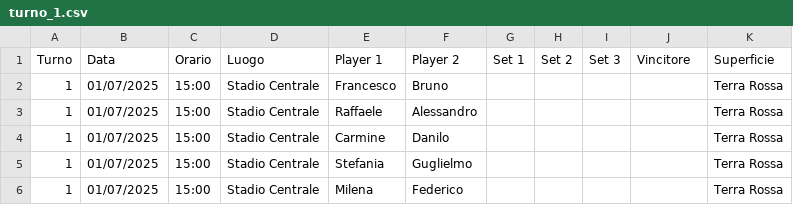
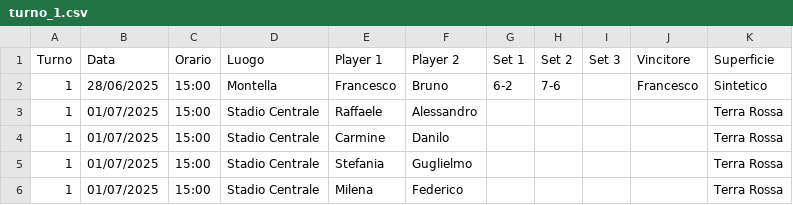
Before and after one commit to raffaeleDonadio93/tennis-comm, a CSV file: operations/output/rounds/round_1/turno_1.csv, drawn as a sheet.

Commit message:
added 1 matches

```diff
--- a/operations/output/rounds/round_1/turno_1.csv
+++ b/operations/output/rounds/round_1/turno_1.csv
@@ -1,3 +1,3 @@
 Turno,Data,Orario,Luogo,Player 1,Player 2,Set 1,Set 2,Set 3,Vincitore,Superficie
-1,01/07/2025,15:00,Stadio Centrale,Francesco,Bruno,,,,,Terra Rossa
+1,28/06/2025,15:00,Montella,Francesco,Bruno,6-2,7-6,,Francesco,Sintetico
 1,01/07/2025,15:00,Stadio Centrale,Raffaele,Alessandro,,,,,Terra Rossa
```
